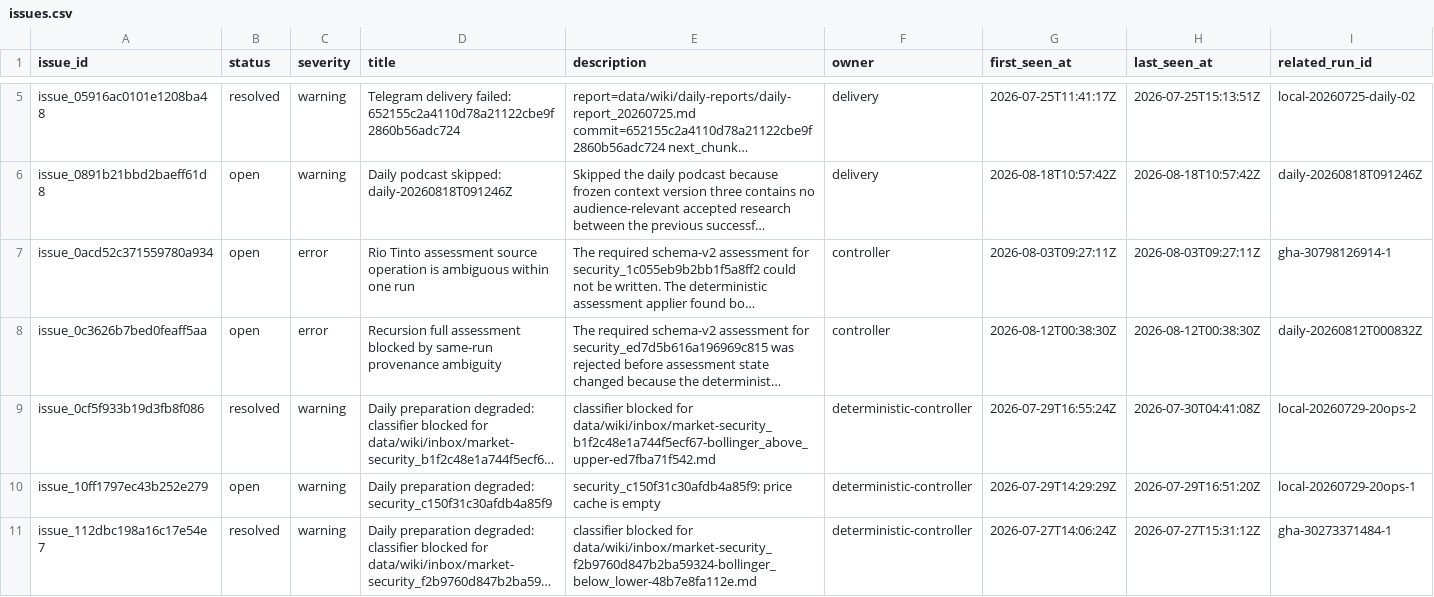
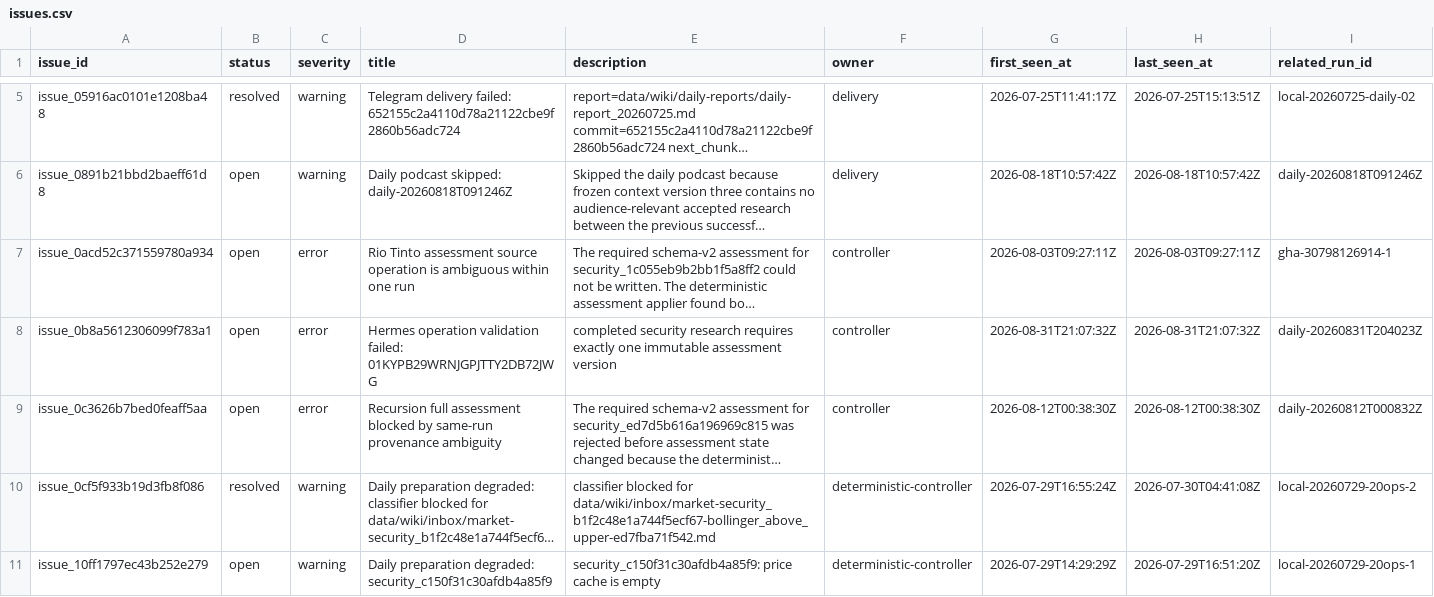
Before and after one commit to Kabutojira/PaperTrader, a CSV file: data/tables/issues.csv, drawn as a sheet; only a part is shown, gaps mark what is left out; the shorter side is filled out with more unchanged rows; long unchanged cells end in …; rows hold the shown columns only; the diff names each change by its address in the sheet, - before the commit and + after, or states it on an @@ line.

```diff
--- a/data/tables/issues.csv
+++ b/data/tables/issues.csv
+row 8: issue_0b8a5612306099f783a1 | open | error | Hermes operation validation failed: 01KYPB29WRNJGPJTTY2DB72JWG | completed security research requires exactly one immutable assessment version | controller | 2026-08-31T21:07:32Z | 2026-08-31T21:07:32Z | daily-20260831T204023Z
```
Also changed, not shown: data/operations/operations_TODO.csv, 8 other files.
